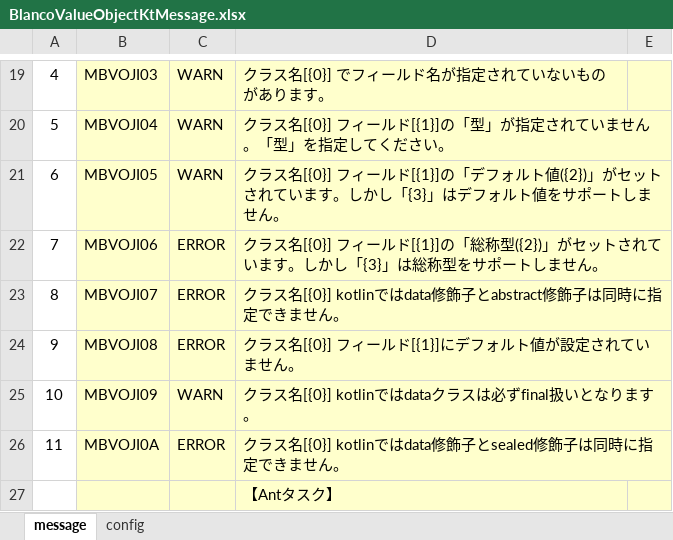
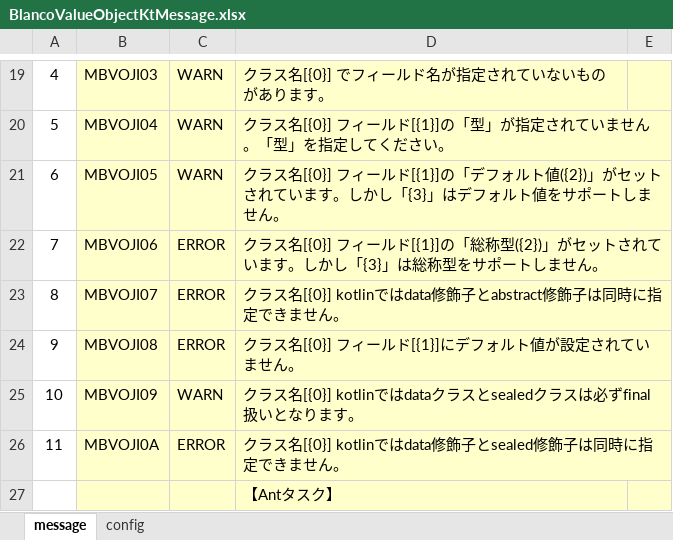
Before and after one commit to uedaueo/blancoValueObjectKt, an Excel workbook: meta/program/BlancoValueObjectKtMessage.xlsx, sheet message, drawn as a sheet; only a part is shown, gaps mark what is left out; values as stored, in another font and other column widths than the file's, no borders; the diff names each change by its address in the sheet, - before the commit and + after, or states it on an @@ line.

```diff
--- a/meta/program/BlancoValueObjectKtMessage.xlsx (sheet message)
+++ b/meta/program/BlancoValueObjectKtMessage.xlsx (sheet message)
-D25: …dataクラスは必ずfinal…
+D25: …dataクラスとsealedクラスは必ずfinal…
```
Also changed, not shown: meta/objects/BlancoValueObjectKtSealedSample.xlsx, meta/program/BlancoValueObjectKtConstants.xlsx, 5 other files.
